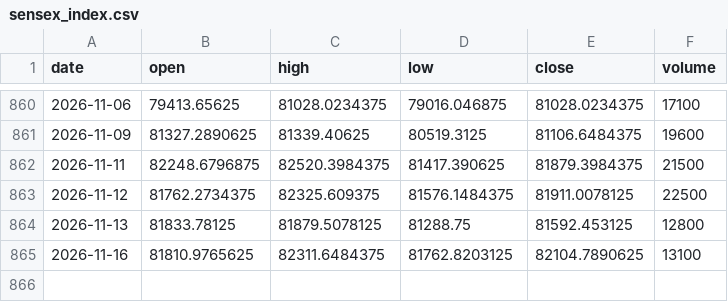
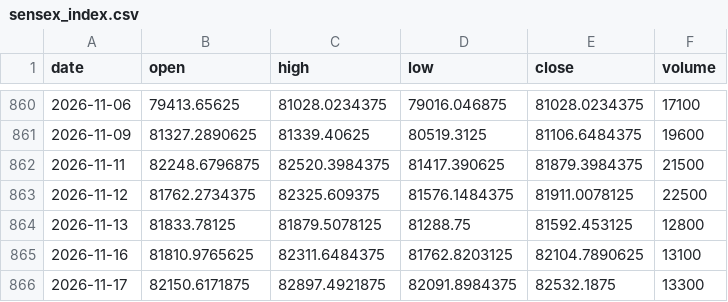
Before and after one commit to Harshithpatali/sensex-weekly-options-backtester, a CSV file: data/processed/sensex_index.csv, drawn as a sheet; only a part is shown, gaps mark what is left out.

```diff
--- a/data/processed/sensex_index.csv
+++ b/data/processed/sensex_index.csv
@@ -865 +865,2 @@ date,open,high,low,close,volume
 2026-11-16,81810.9765625,82311.6484375,81762.8203125,82104.7890625,13100
+2026-11-17,82150.6171875,82897.4921875,82091.8984375,82532.1875,13300
```
Also changed, not shown: outputs/daily_options_day_pnl.csv, outputs/daily_options_week_pnl.csv, 26 other files.
